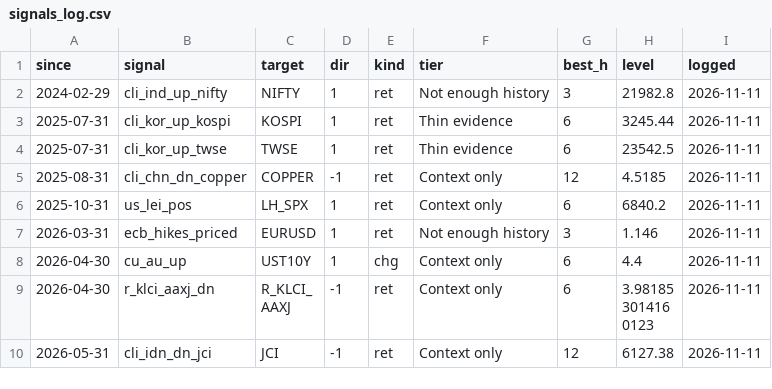
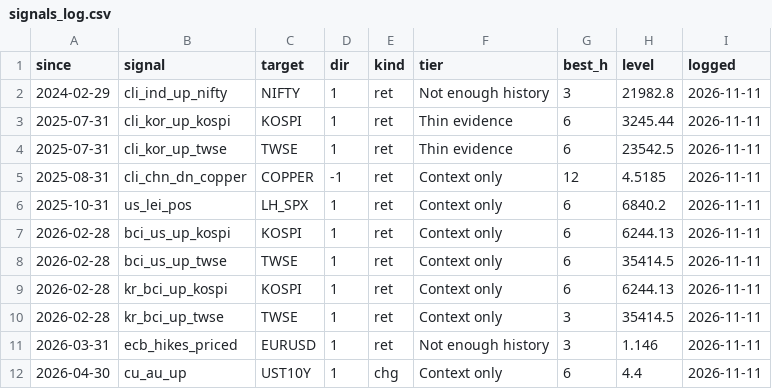
Before and after one commit to CL272/strategist-dashboard, a CSV file: archive/signals_log.csv, drawn as a sheet; only a part is shown; the shorter side is filled out with more unchanged rows; the diff names each change by its address in the sheet, - before the commit and + after, or states it on an @@ line.

```diff
--- a/archive/signals_log.csv
+++ b/archive/signals_log.csv
+row 7: 2026-02-28 | bci_us_up_kospi | KOSPI | 1 | ret | Context only | 6 | 6244.13 | 2026-11-11
+row 8: 2026-02-28 | bci_us_up_twse | TWSE | 1 | ret | Context only | 6 | 35414.5 | 2026-11-11
+row 9: 2026-02-28 | kr_bci_up_kospi | KOSPI | 1 | ret | Context only | 6 | 6244.13 | 2026-11-11
+row 10: 2026-02-28 | kr_bci_up_twse | TWSE | 1 | ret | Context only | 3 | 35414.5 | 2026-11-11
```
Also changed, not shown: archive/FG.csv, archive/FG_PUTCALL.csv, 4 other files.
